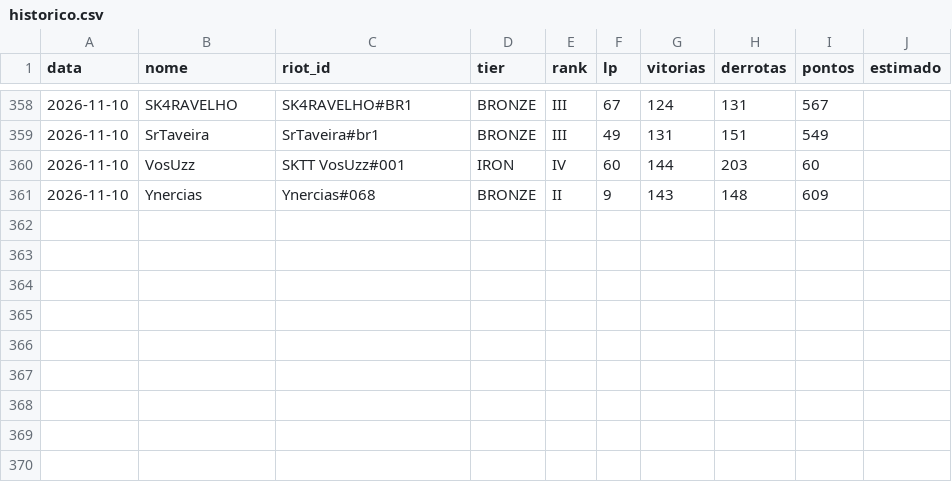
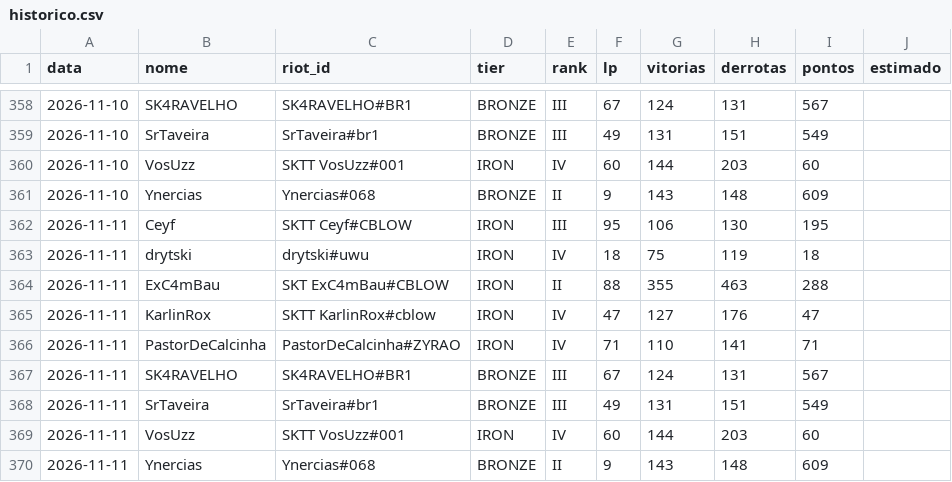
Before and after one commit to andryll/cblow-sktenis-tatuapellion, a CSV file: dados/historico.csv, drawn as a sheet; only a part is shown, gaps mark what is left out; the diff names each change by its address in the sheet, - before the commit and + after, or states it on an @@ line.

```diff
--- a/dados/historico.csv
+++ b/dados/historico.csv
+row 362: 2026-11-11 | Ceyf | SKTT Ceyf#CBLOW | IRON | III | 95 | 106 | 130 | 195
+row 363: 2026-11-11 | drytski | drytski#uwu | IRON | IV | 18 | 75 | 119 | 18
+row 364: 2026-11-11 | ExC4mBau | SKT ExC4mBau#CBLOW | IRON | II | 88 | 355 | 463 | 288
+row 365: 2026-11-11 | KarlinRox | SKTT KarlinRox#cblow | IRON | IV | 47 | 127 | 176 | 47
+row 366: 2026-11-11 | PastorDeCalcinha | PastorDeCalcinha#ZYRAO | IRON | IV | 71 | 110 | 141 | 71
+row 367: 2026-11-11 | SK4RAVELHO | SK4RAVELHO#BR1 | BRONZE | III | 67 | 124 | 131 | 567
+row 368: 2026-11-11 | SrTaveira | SrTaveira#br1 | BRONZE | III | 49 | 131 | 151 | 549
+row 369: 2026-11-11 | VosUzz | SKTT VosUzz#001 | IRON | IV | 60 | 144 | 203 | 60
+row 370: 2026-11-11 | Ynercias | Ynercias#068 | BRONZE | II | 9 | 143 | 148 | 609
```
Also changed, not shown: 2 other files.
